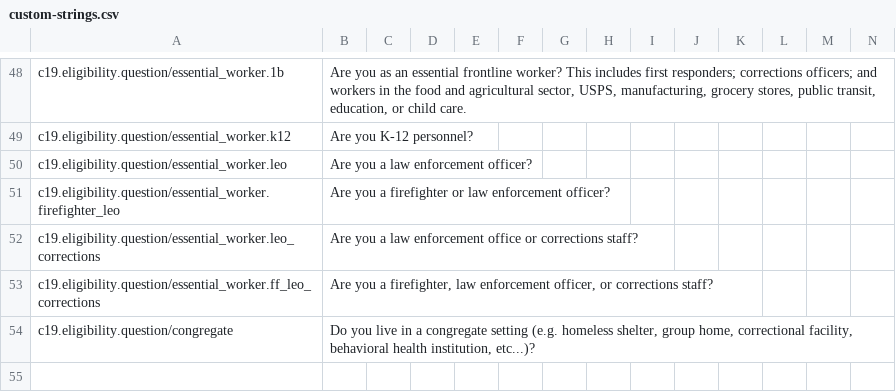
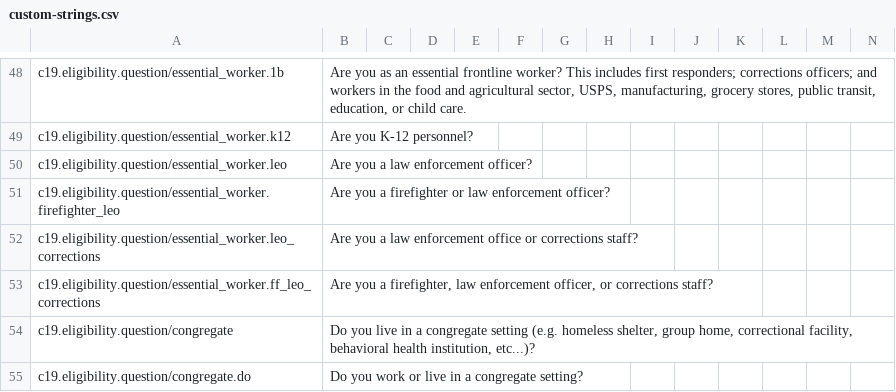
Before and after one commit to microsoft/covid-vaccine-bot, a CSV file: packages/plans/data/localization/custom-strings.csv, drawn as a sheet; only a part is shown, gaps mark what is left out; rows hold the shown columns only; the diff names each change by its address in the sheet, - before the commit and + after, or states it on an @@ line.

Commit message:
auto file update

```diff
--- a/packages/plans/data/localization/custom-strings.csv
+++ b/packages/plans/data/localization/custom-strings.csv
+row 55: c19.eligibility.question/congregate.do | Do you work or live in a congregate setting?
```
